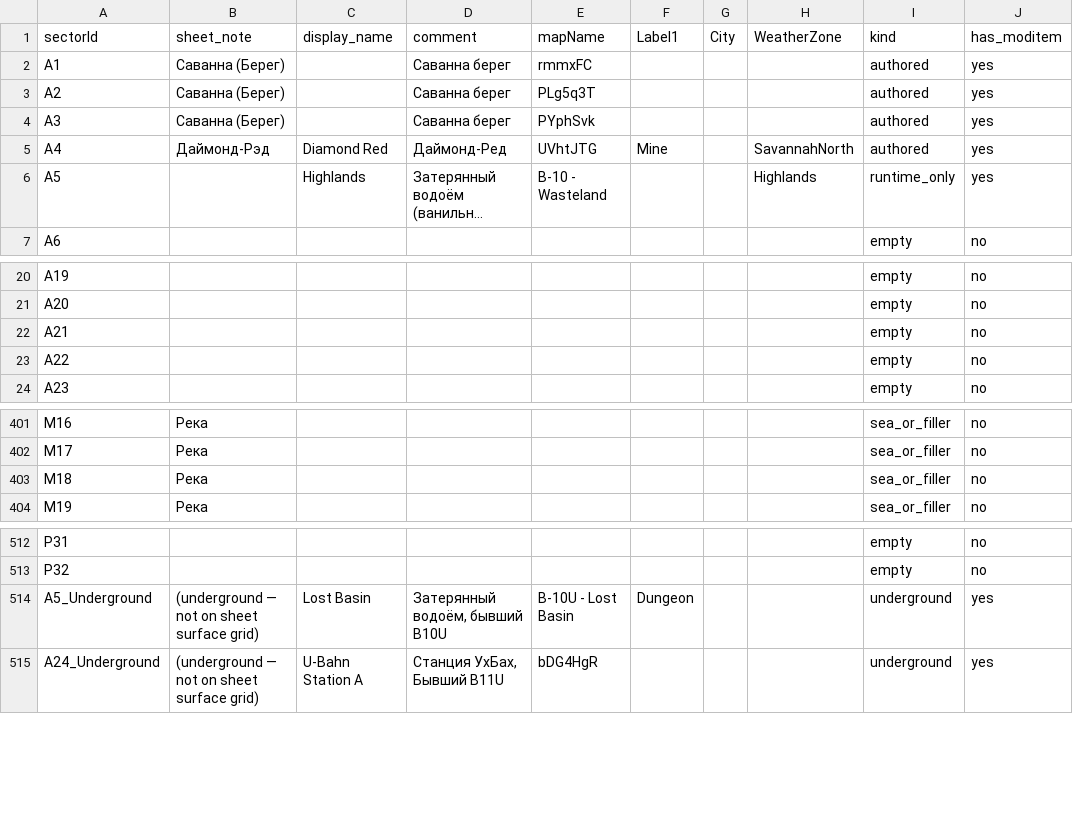
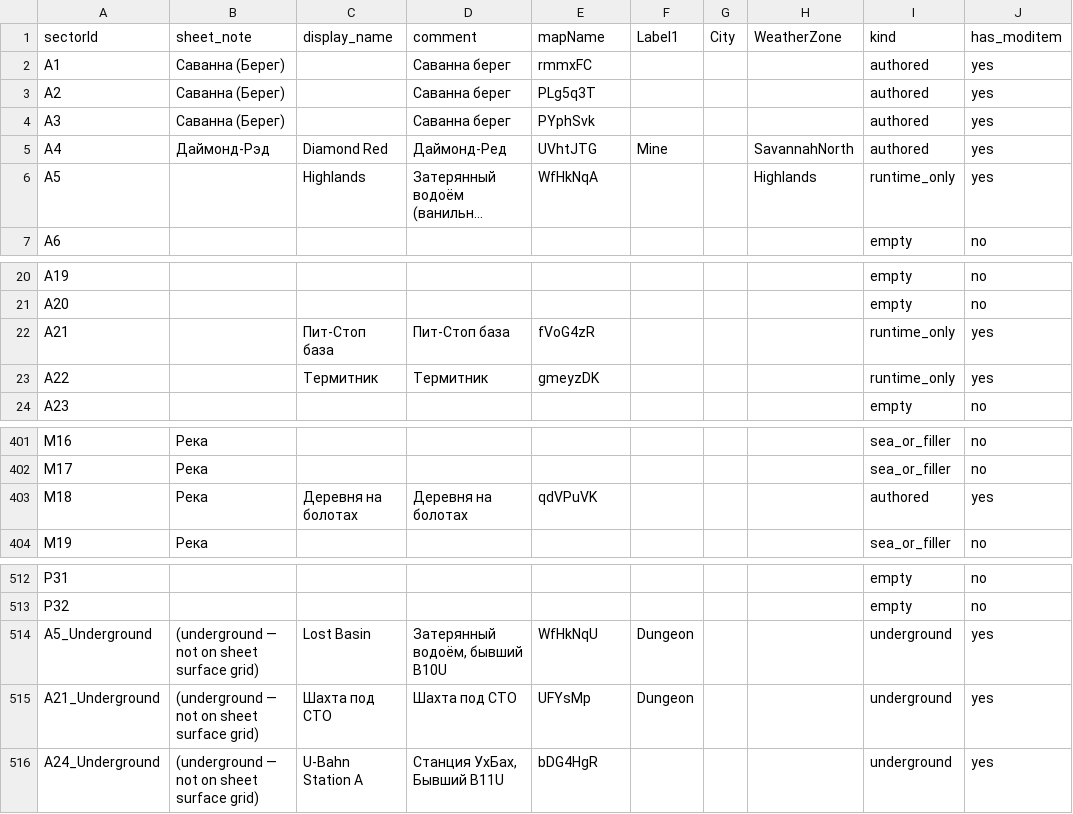
Before and after one commit to Kpoji4er/JAZZ, a CSV file: docs/technical/maps/data/sector-atlas.csv, drawn as a sheet; only a part is shown, gaps mark what is left out; long unchanged cells end in …; the diff names each change by its address in the sheet, - before the commit and + after, or states it on an @@ line.

```diff
--- a/docs/technical/maps/data/sector-atlas.csv
+++ b/docs/technical/maps/data/sector-atlas.csv
-E6 (mapName): B-10 - Wasteland
+E6 (mapName): WfHkNqA
-C22 (display_name): (empty)
+C22 (display_name): Пит-Стоп база
-D22 (comment): (empty)
+D22 (comment): Пит-Стоп база
-E22 (mapName): (empty)
+E22 (mapName): fVoG4zR
-I22:I23 (kind): empty
+I22:I23 (kind): runtime_only
-J22:J23 (has_moditem): no
+J22:J23 (has_moditem): yes
-C23 (display_name): (empty)
+C23 (display_name): Термитник
-D23 (comment): (empty)
+D23 (comment): Термитник
-E23 (mapName): (empty)
+E23 (mapName): gmeyzDK
-C403 (display_name): (empty)
+C403 (display_name): Деревня на болотах
-D403 (comment): (empty)
+D403 (comment): Деревня на болотах
-E403 (mapName): (empty)
+E403 (mapName): qdVPuVK
-I403 (kind): sea_or_filler
+I403 (kind): authored
-J403 (has_moditem): no
+J403 (has_moditem): yes
-E514 (mapName): B-10U - Lost Basin
+E514 (mapName): WfHkNqU
+row 515: A21_Underground | (underground — not on sheet surface grid) | Шахта под СТО | Шахта под СТО | UFYsMp | Dungeon |  |  | underground | yes
```
Also changed, not shown: docs/technical/maps/data/sector-transfer.csv, docs/technical/maps/data/sectors-runtime.csv, 16 other files.
